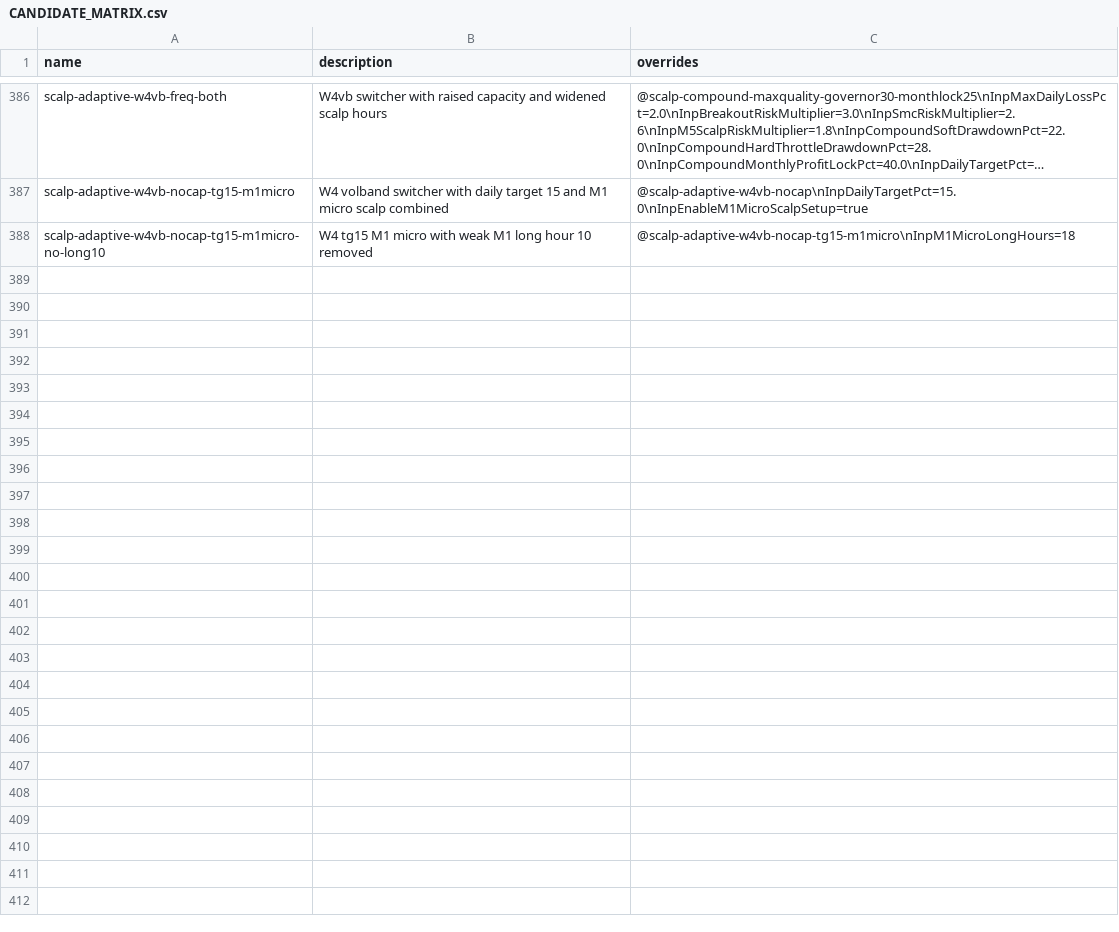
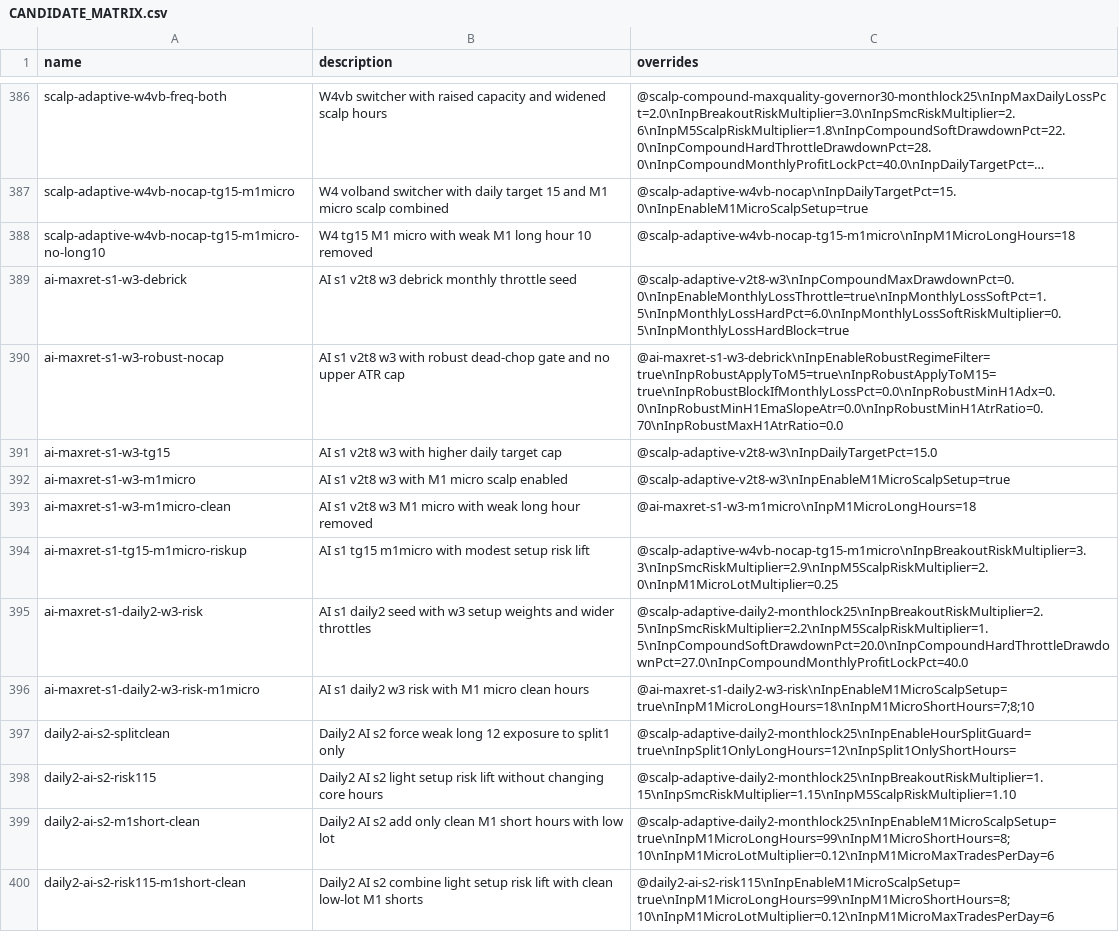
Before and after one commit to Mizimax/tradies, a CSV file: mt5/backtests/CANDIDATE_MATRIX.csv, drawn as a sheet; only a part is shown, gaps mark what is left out; long unchanged cells end in …; the diff covers the shown part only; the diff names each change by its address in the sheet, - before the commit and + after, or states it on an @@ line.

```diff
--- a/mt5/backtests/CANDIDATE_MATRIX.csv
+++ b/mt5/backtests/CANDIDATE_MATRIX.csv
+row 389: ai-maxret-s1-w3-debrick | AI s1 v2t8 w3 debrick monthly throttle seed | @scalp-adaptive-v2t8-w3\nInpCompoundMaxDrawdownPct=0.0\nInpEnableMonthlyLossThrottle=true\nInpMonthlyLossSoftPct=1.5\nInpMonthlyLossHardPct=6.0\nInpMonthlyLossSoftRiskMultiplier=0.5\nInpMonthlyLossHardBlock=true
+row 390: ai-maxret-s1-w3-robust-nocap | AI s1 v2t8 w3 with robust dead-chop gate and no upper ATR cap | @ai-maxret-s1-w3-debrick\nInpEnableRobustRegimeFilter=true\nInpRobustApplyToM5=true\nInpRobustApplyToM15=true\nInpRobustBlockIfMonthlyLossPct=0.0\nInpRobustMinH1Adx=0.0\nInpRobustMinH1EmaSlopeAtr=0.0\nInpRobustMinH1AtrRatio=0.70\nInpRobustMaxH1AtrRatio=0.0
+row 391: ai-maxret-s1-w3-tg15 | AI s1 v2t8 w3 with higher daily target cap | @scalp-adaptive-v2t8-w3\nInpDailyTargetPct=15.0
+row 392: ai-maxret-s1-w3-m1micro | AI s1 v2t8 w3 with M1 micro scalp enabled | @scalp-adaptive-v2t8-w3\nInpEnableM1MicroScalpSetup=true
+row 393: ai-maxret-s1-w3-m1micro-clean | AI s1 v2t8 w3 M1 micro with weak long hour removed | @ai-maxret-s1-w3-m1micro\nInpM1MicroLongHours=18
+row 394: ai-maxret-s1-tg15-m1micro-riskup | AI s1 tg15 m1micro with modest setup risk lift | @scalp-adaptive-w4vb-nocap-tg15-m1micro\nInpBreakoutRiskMultiplier=3.3\nInpSmcRiskMultiplier=2.9\nInpM5ScalpRiskMultiplier=2.0\nInpM1MicroLotMultiplier=0.25
+row 395: ai-maxret-s1-daily2-w3-risk | AI s1 daily2 seed with w3 setup weights and wider throttles | @scalp-adaptive-daily2-monthlock25\nInpBreakoutRiskMultiplier=2.5\nInpSmcRiskMultiplier=2.2\nInpM5ScalpRiskMultiplier=1.5\nInpCompoundSoftDrawdownPct=20.0\nInpCompoundHardThrottleDrawdownPct=27.0\nInpCompoundMonthlyProfitLockPct=40.0
+row 396: ai-maxret-s1-daily2-w3-risk-m1micro | AI s1 daily2 w3 risk with M1 micro clean hours | @ai-maxret-s1-daily2-w3-risk\nInpEnableM1MicroScalpSetup=true\nInpM1MicroLongHours=18\nInpM1MicroShortHours=7;8;10
+row 397: daily2-ai-s2-splitclean | Daily2 AI s2 force weak long 12 exposure to split1 only | @scalp-adaptive-daily2-monthlock25\nInpEnableHourSplitGuard=true\nInpSplit1OnlyLongHours=12\nInpSplit1OnlyShortHours=
+row 398: daily2-ai-s2-risk115 | Daily2 AI s2 light setup risk lift without changing core hours | @scalp-adaptive-daily2-monthlock25\nInpBreakoutRiskMultiplier=1.15\nInpSmcRiskMultiplier=1.15\nInpM5ScalpRiskMultiplier=1.10
+row 399: daily2-ai-s2-m1short-clean | Daily2 AI s2 add only clean M1 short hours with low lot | @scalp-adaptive-daily2-monthlock25\nInpEnableM1MicroScalpSetup=true\nInpM1MicroLongHours=99\nInpM1MicroShortHours=8;10\nInpM1MicroLotMultiplier=0.12\nInpM1MicroMaxTradesPerDay=6
+row 400: daily2-ai-s2-risk115-m1short-clean | Daily2 AI s2 combine light setup risk lift with clean low-lot M1 shorts | @daily2-ai-s2-risk115\nInpEnableM1MicroScalpSetup=true\nInpM1MicroLongHours=99\nInpM1MicroShortHours=8;10\nInpM1MicroLotMultiplier=0.12\nInpM1MicroMaxTradesPerDay=6
```
Also changed, not shown: 12 added rows elsewhere in this file, 53 other files.
